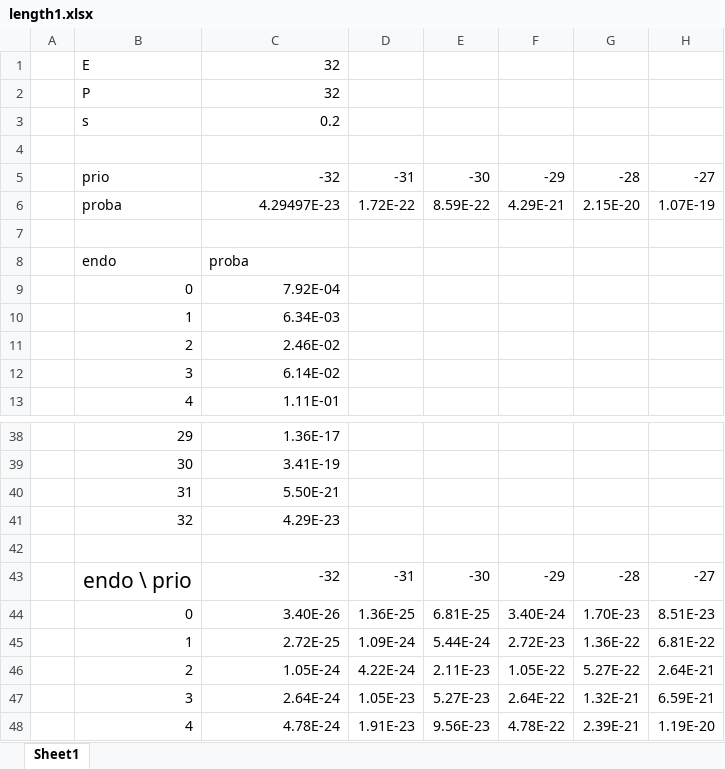
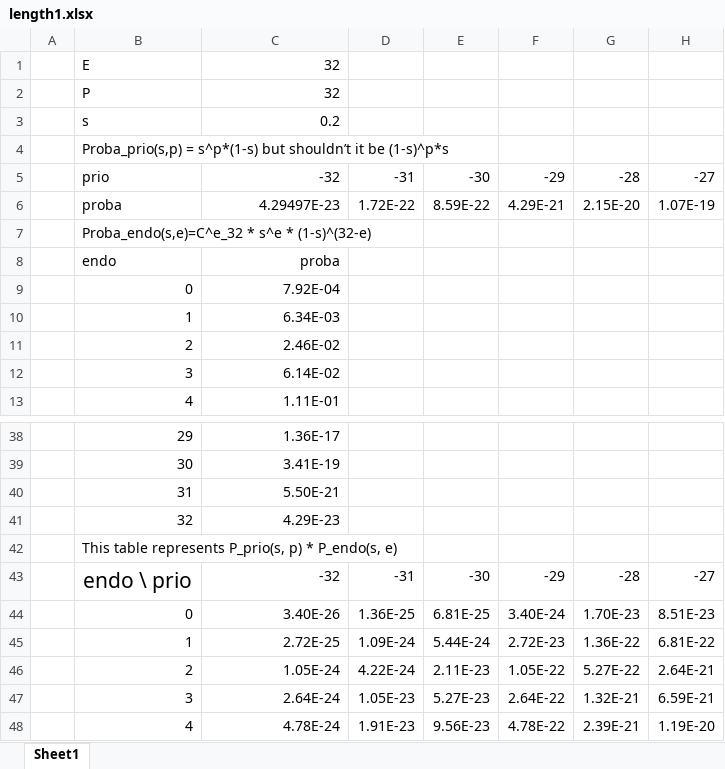
Before and after one commit to MaxReynouard/Tezos_Attack_Modelisation-Emmy, an Excel workbook: length1.xlsx, sheet Sheet1, drawn as a sheet; only a part is shown, gaps mark what is left out; values as stored, in another font and other column widths than the file's, no borders; conditional formats not drawn; the diff names each change by its address in the sheet, - before the commit and + after, or states it on an @@ line.

Commit message:
add some explanatory text

```diff
--- a/length1.xlsx (sheet Sheet1)
+++ b/length1.xlsx (sheet Sheet1)
-B4: (empty)
+B4: Proba_prio(s,p) = s^p*(1-s) but shouldn’t it be (1-s)^p*s
-B7: (empty)
+B7: Proba_endo(s,e)=C^e_32 * s^e * (1-s)^(32-e)
-C8 alignment: left
+C8 alignment: right
-B42: (empty)
+B42: This table represents P_prio(s, p) * P_endo(s, e)
```
